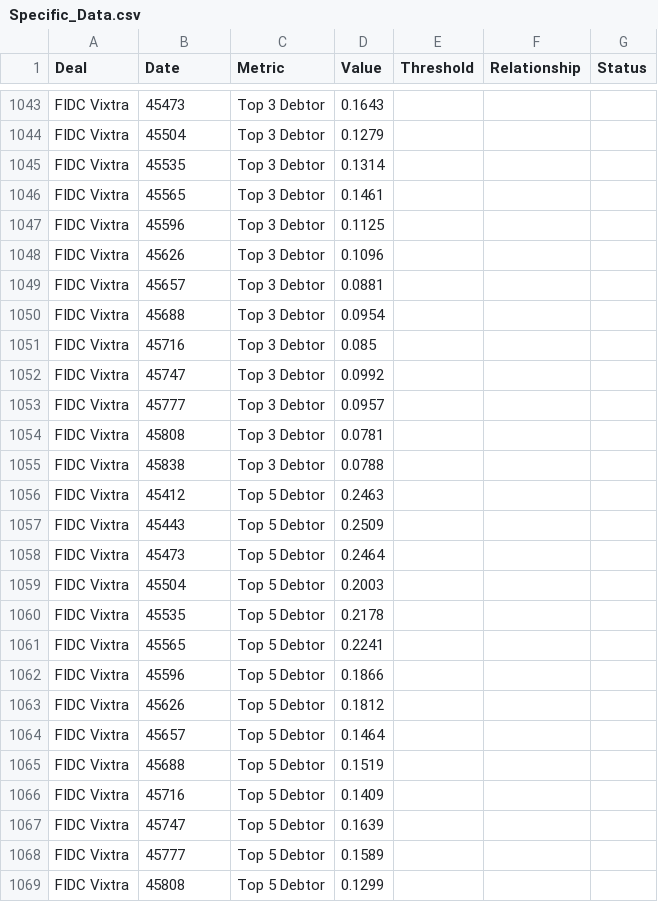
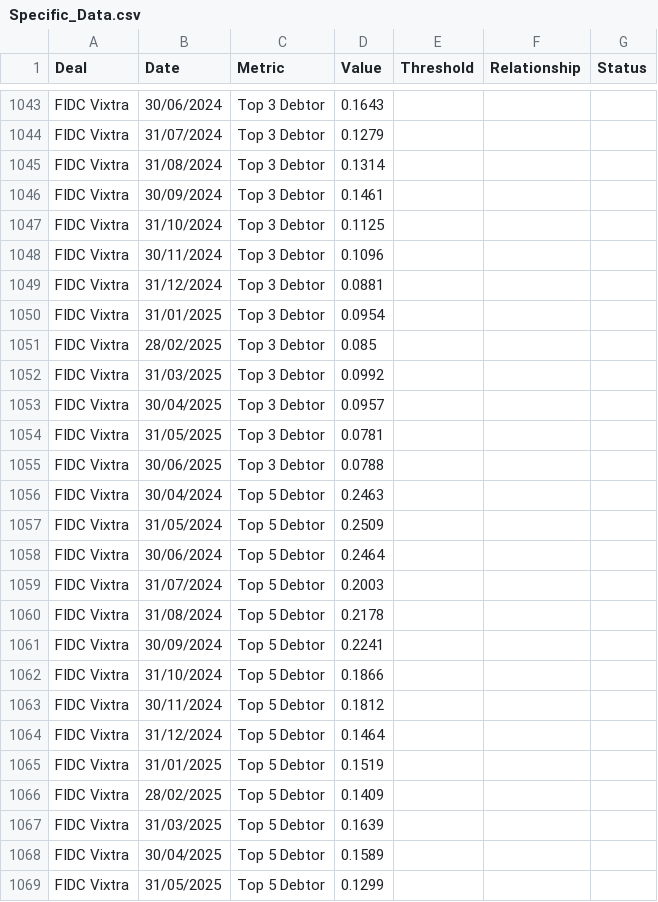
Before and after one commit to GregLauar/Dashboard-CS-Portfolio, a CSV file: data/Specific_Data.csv, drawn as a sheet; only a part is shown, gaps mark what is left out; the diff covers the shown part only; the diff names each change by its address in the sheet, - before the commit and + after, or states it on an @@ line.

```diff
--- a/data/Specific_Data.csv
+++ b/data/Specific_Data.csv
-B1043 (Date): 45473
+B1043 (Date): 30/06/2024
-B1044 (Date): 45504
+B1044 (Date): 31/07/2024
-B1045 (Date): 45535
+B1045 (Date): 31/08/2024
-B1046 (Date): 45565
+B1046 (Date): 30/09/2024
-B1047 (Date): 45596
+B1047 (Date): 31/10/2024
-B1048 (Date): 45626
+B1048 (Date): 30/11/2024
-B1049 (Date): 45657
+B1049 (Date): 31/12/2024
-B1050 (Date): 45688
+B1050 (Date): 31/01/2025
-B1051 (Date): 45716
+B1051 (Date): 28/02/2025
-B1052 (Date): 45747
+B1052 (Date): 31/03/2025
-B1053 (Date): 45777
+B1053 (Date): 30/04/2025
-B1054 (Date): 45808
+B1054 (Date): 31/05/2025
-B1055 (Date): 45838
+B1055 (Date): 30/06/2025
-B1056 (Date): 45412
+B1056 (Date): 30/04/2024
-B1057 (Date): 45443
+B1057 (Date): 31/05/2024
-B1058 (Date): 45473
+B1058 (Date): 30/06/2024
-B1059 (Date): 45504
+B1059 (Date): 31/07/2024
-B1060 (Date): 45535
+B1060 (Date): 31/08/2024
-B1061 (Date): 45565
+B1061 (Date): 30/09/2024
-B1062 (Date): 45596
+B1062 (Date): 31/10/2024
-B1063 (Date): 45626
+B1063 (Date): 30/11/2024
-B1064 (Date): 45657
+B1064 (Date): 31/12/2024
-B1065 (Date): 45688
+B1065 (Date): 31/01/2025
-B1066 (Date): 45716
+B1066 (Date): 28/02/2025
-B1067 (Date): 45747
+B1067 (Date): 31/03/2025
-B1068 (Date): 45777
+B1068 (Date): 30/04/2025
-B1069 (Date): 45808
+B1069 (Date): 31/05/2025
```
Also changed, not shown: 97 edited cells elsewhere in this file.
